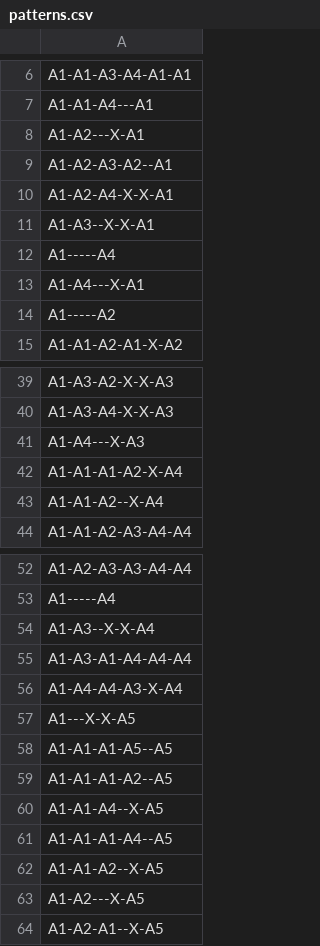
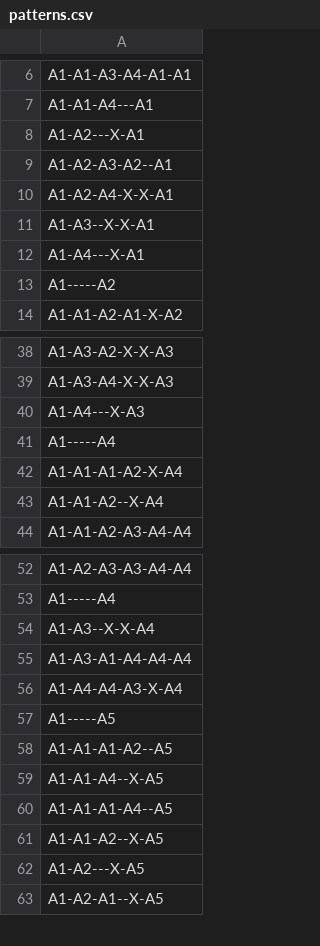
Before and after one commit to iva-bashmat/trans-connections, a CSV file: src/main/resources/static/left-right/patterns.csv, drawn as a sheet; only a part is shown, gaps mark what is left out.

```diff
--- a/src/main/resources/static/left-right/patterns.csv
+++ b/src/main/resources/static/left-right/patterns.csv
@@ -11,3 +11,2 @@ A1-A2-A4-X-X-A1
 A1-A3--X-X-A1
-A1-----A4
 A1-A4---X-A1
@@ -41,2 +40,3 @@ A1-A3-A4-X-X-A3
 A1-A4---X-A3
+A1-----A4
 A1-A1-A1-A2-X-A4
@@ -56,4 +56,3 @@ A1-A3-A1-A4-A4-A4
 A1-A4-A4-A3-X-A4
-A1---X-X-A5
-A1-A1-A1-A5--A5
+A1-----A5
 A1-A1-A1-A2--A5
```
Also changed, not shown: src/main/resources/static/left-right/disable.csv.
